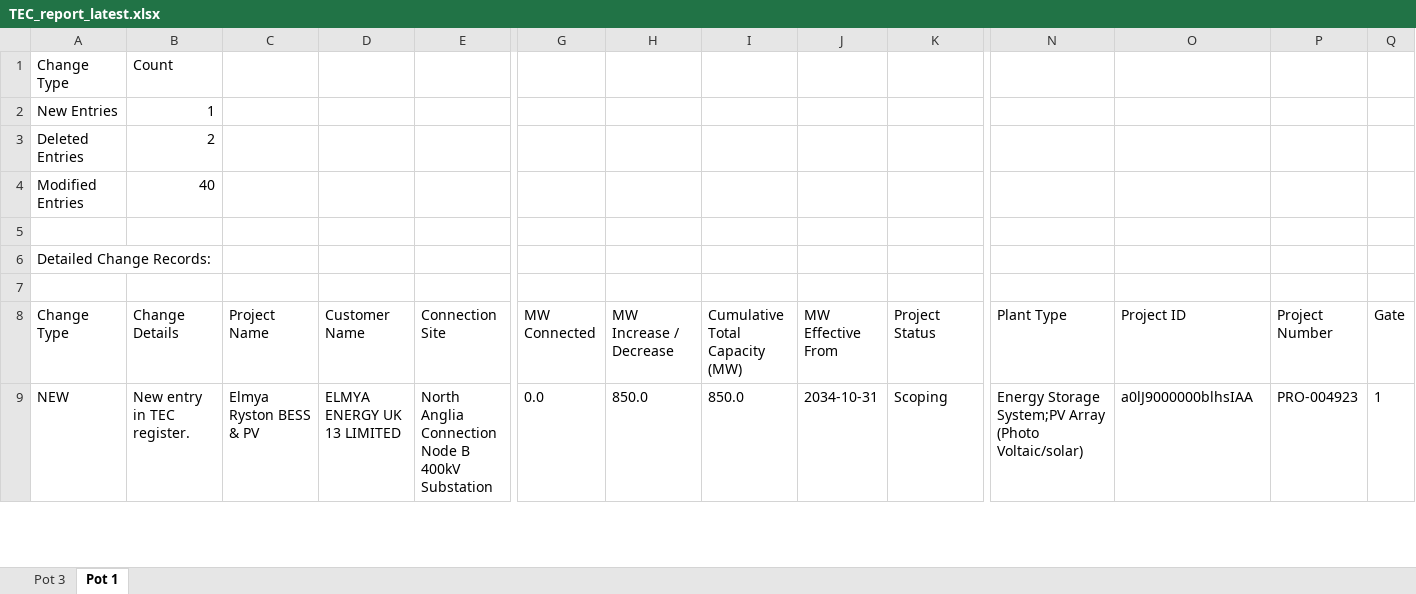
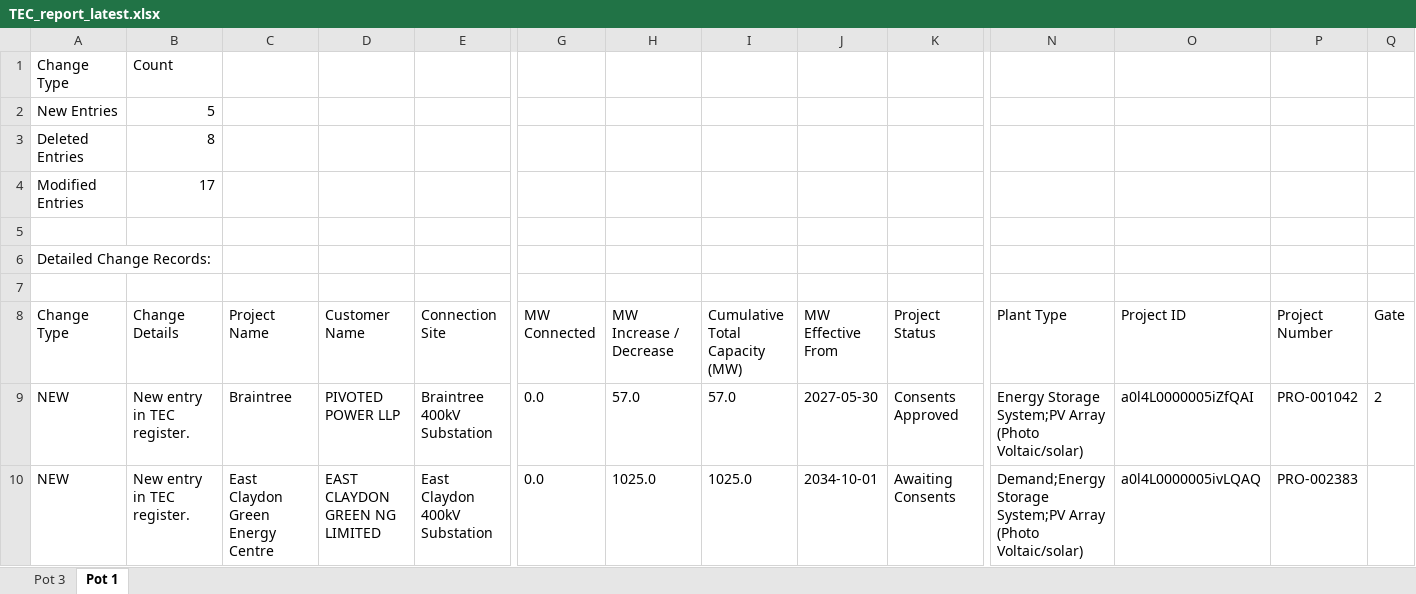
Before and after one commit to edcongreave/TEC-and-4C, an Excel workbook: TEC and 4C/TEC files/TEC_report_latest.xlsx, sheet Pot 1, drawn as a sheet; only a part is shown, gaps mark what is left out; values as stored, in another font and other column widths than the file's, no borders; addresses are those after the commit; rows hold the shown columns only; the diff covers the shown part only; the diff names each change by its address in the sheet, - before the commit and + after, or states it on an @@ line.

```diff
--- a/TEC and 4C/TEC files/TEC_report_latest.xlsx (sheet Pot 1)
+++ b/TEC and 4C/TEC files/TEC_report_latest.xlsx (sheet Pot 1)
-B2 (Change Details): 1
+B2 (Change Details): 5
-B3 (Change Details): 2
+B3 (Change Details): 8
-B4 (Change Details): 40
+B4 (Change Details): 17
+row 9: NEW | New entry in TEC register. | Braintree | PIVOTED POWER LLP | Braintree 400kV Substation | 0.0 | 57.0 | 57.0 | 2027-05-30 | Consents Approved | Energy Storage System;PV Array (Photo Voltaic/solar) | a0l4L0000005iZfQAI | PRO-001042 | 2
-C10 (Project Name): Elmya Ryston BESS & PV
+C10 (Project Name): East Claydon Green Energy Centre
-D10 (Customer Name): ELMYA ENERGY UK 13 LIMITED
+D10 (Customer Name): EAST CLAYDON GREEN NG LIMITED
-E10 (Connection Site): North Anglia Connection Node B 400kV Substation
+E10 (Connection Site): East Claydon 400kV Substation
-H10 (MW Increase / Decrease): 850.0
+H10 (MW Increase / Decrease): 1025.0
-I10 (Cumulative Total Capacity (MW)): 850.0
+I10 (Cumulative Total Capacity (MW)): 1025.0
-J10 (MW Effective From): 2034-10-31
+J10 (MW Effective From): 2034-10-01
-K10 (Project Status): Scoping
+K10 (Project Status): Awaiting Consents
-N10 (Plant Type): Energy Storage System;PV…
+N10 (Plant Type): Demand;Energy Storage System;PV…
-O10 (Project ID): a0lJ9000000blhsIAA
+O10 (Project ID): a0l4L0000005ivLQAQ
-P10 (Project Number): PRO-004923
+P10 (Project Number): PRO-002383
-Q10 (Gate): 1
+Q10 (Gate): (empty)
```
Also changed, not shown: 10 added rows, 24 removed rows and 165 edited cells elsewhere in this sheet, sheet Pot 3, 3 other files.
